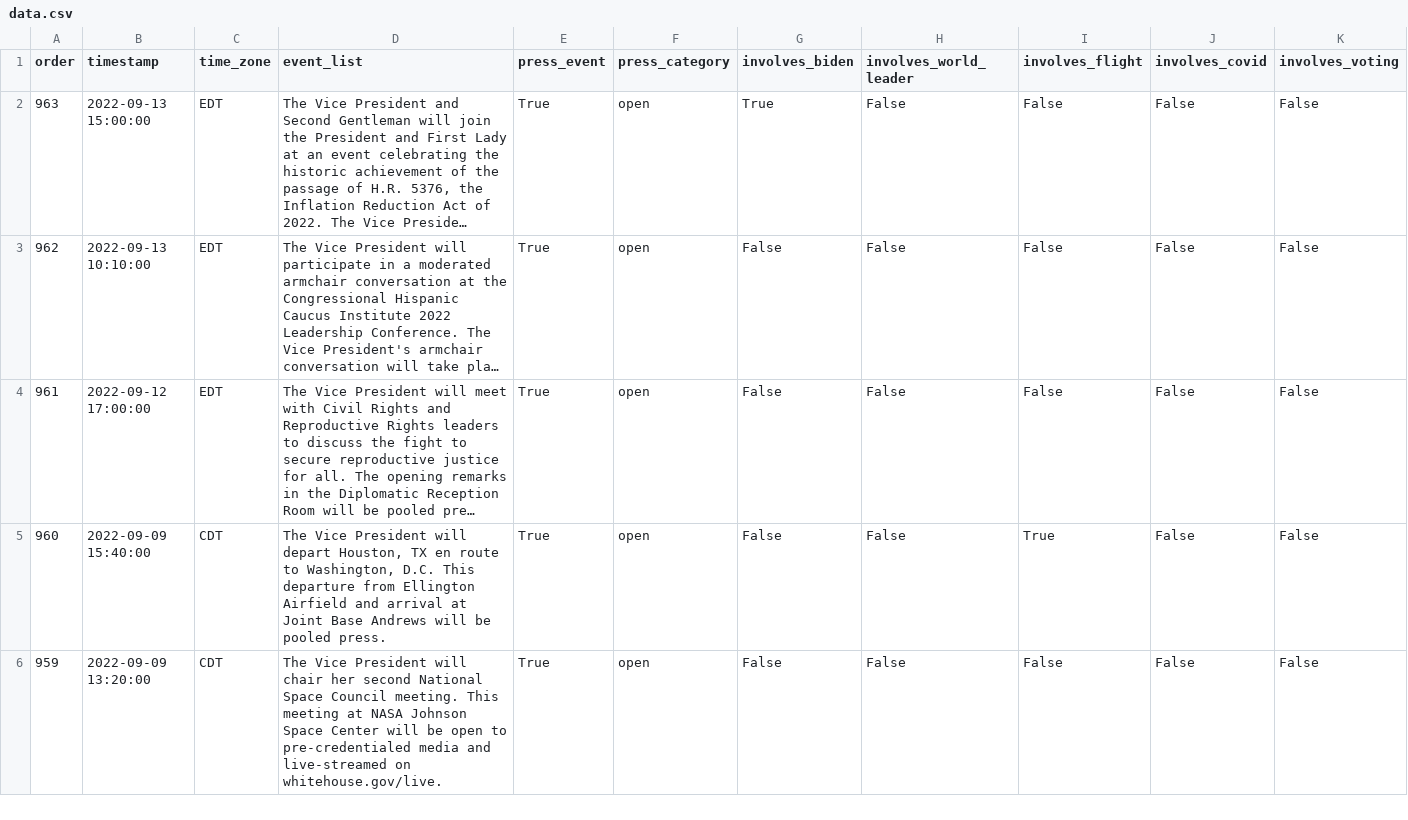
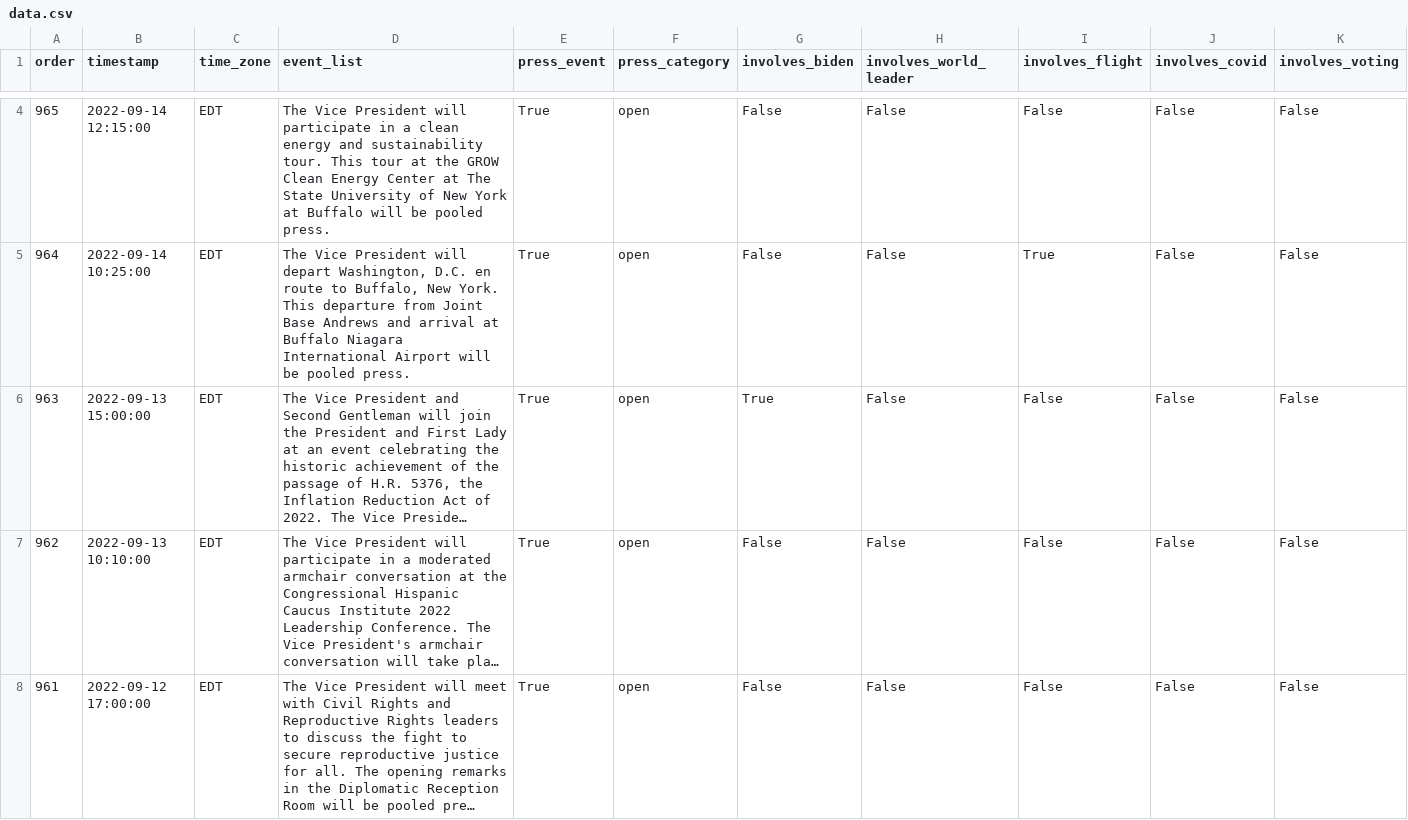
Before and after one commit to datadesk/kamala-harris-schedules, a CSV file: data.csv, drawn as a sheet; only a part is shown, gaps mark what is left out; the shorter side is filled out with more unchanged rows; long unchanged cells end in …; rows hold the shown columns only; the diff covers the shown part only; the diff names each change by its address in the sheet, - before the commit and + after, or states it on an @@ line.

```diff
--- a/data.csv
+++ b/data.csv
+row 4: 965 | 2022-09-14 12:15:00 | EDT | The Vice President will participate in a clean energy and sustainability tour. This tour at the GROW Clean Energy Center at The State University of New York at Buffalo will be pooled press. | True | open | False | False | False | False | False
+row 5: 964 | 2022-09-14 10:25:00 | EDT | The Vice President will depart Washington, D.C. en route to Buffalo, New York. This departure from Joint Base Andrews and arrival at Buffalo Niagara International Airport will be pooled press. | True | open | False | False | True | False | False
```
Also changed, not shown: 3 added rows, 1 removed row and 2 edited cells elsewhere in this file.
